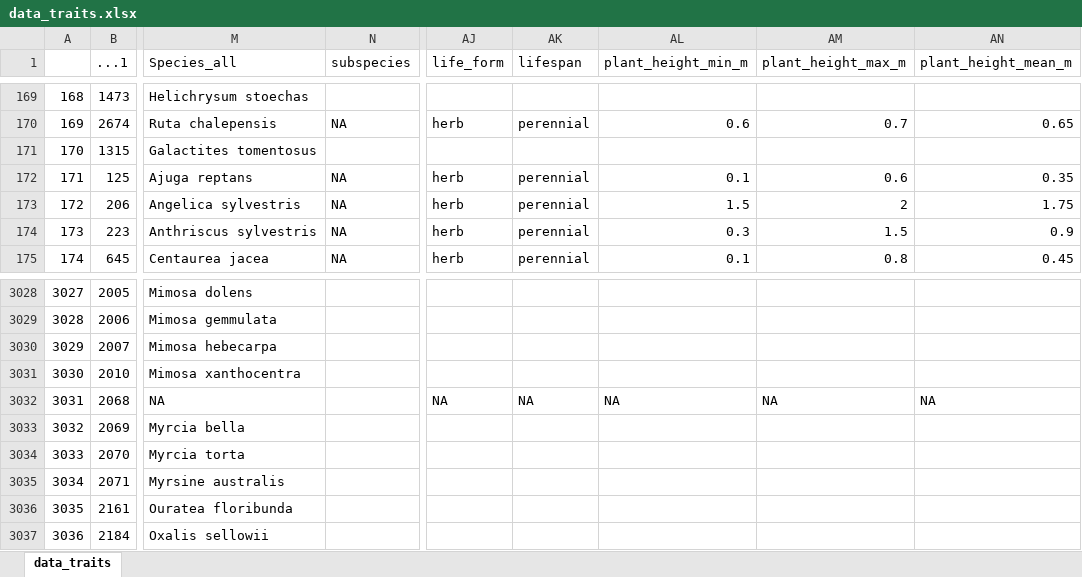
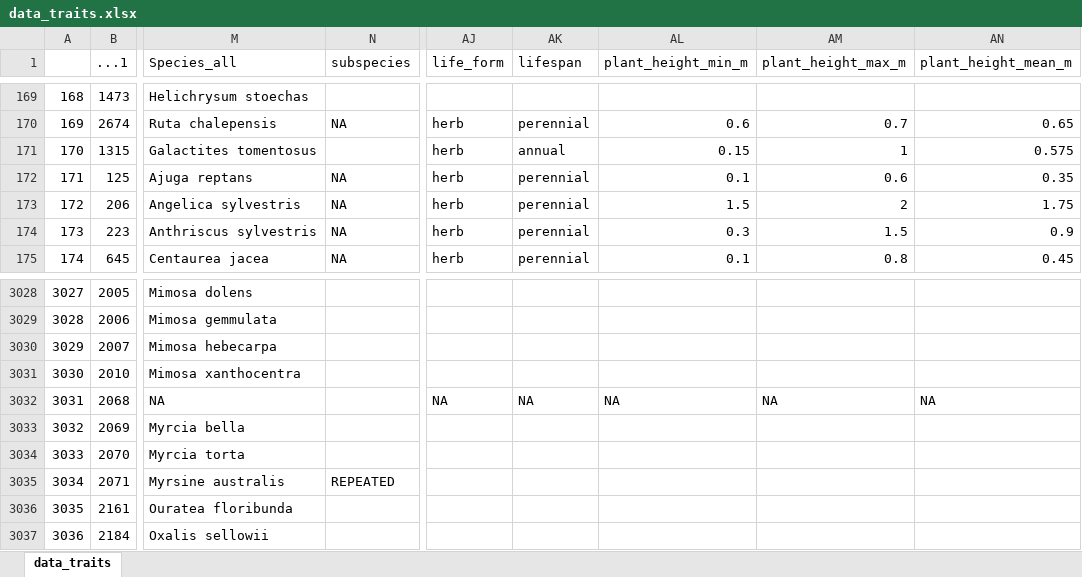
Before and after one commit to JoseBSL/Reproductive-traits, an Excel workbook: Data/data_traits.xlsx, sheet data_traits, drawn as a sheet; only a part is shown, gaps mark what is left out; values as stored, in another font and other column widths than the file's, no borders; the diff covers the shown part only; the diff names each change by its address in the sheet, - before the commit and + after, or states it on an @@ line.

```diff
--- a/Data/data_traits.xlsx (sheet data_traits)
+++ b/Data/data_traits.xlsx (sheet data_traits)
-AJ171 (life_form): (empty)
+AJ171 (life_form): herb
-AK171 (lifespan): (empty)
+AK171 (lifespan): annual
-AL171 (plant_height_min_m): (empty)
+AL171 (plant_height_min_m): 0.15
-AM171 (plant_height_max_m): (empty)
+AM171 (plant_height_max_m): 1
-AN171 (plant_height_mean_m): (empty)
+AN171 (plant_height_mean_m): 0.575
-N3035 (subspecies): (empty)
+N3035 (subspecies): REPEATED
```
Also changed, not shown: 98 edited cells elsewhere in this sheet, 2 other files.
